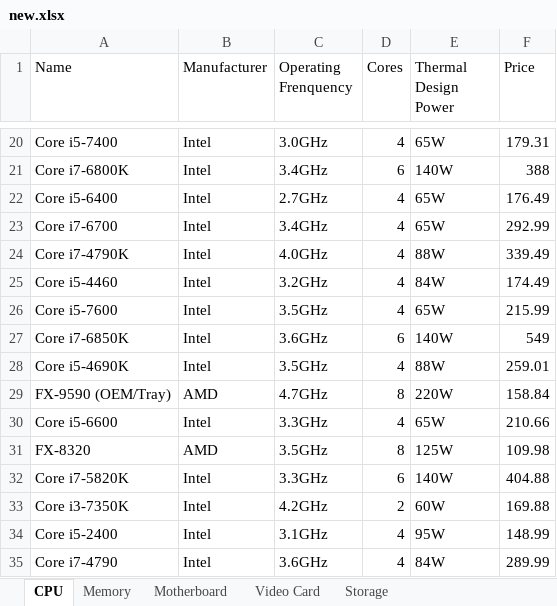
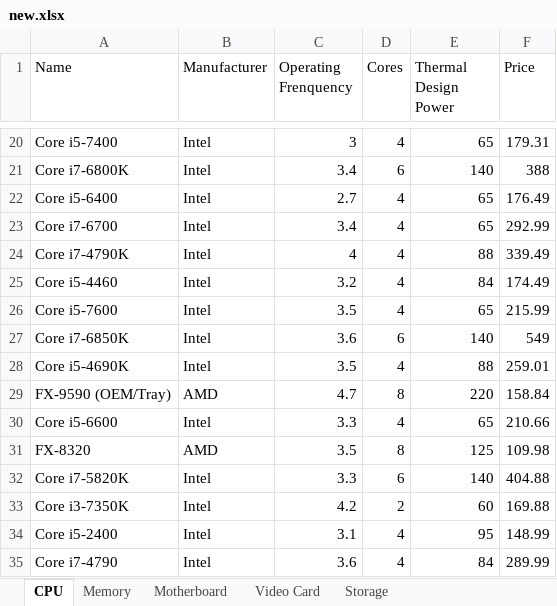
Before and after one commit to albuszheng/OnlineCOMParts, an Excel workbook: website/database/new.xlsx, sheet CPU, drawn as a sheet; only a part is shown, gaps mark what is left out; values as stored, in another font and other column widths than the file's, no borders; the diff covers the shown part only; the diff names each change by its address in the sheet, - before the commit and + after, or states it on an @@ line.

```diff
--- a/website/database/new.xlsx (sheet CPU)
+++ b/website/database/new.xlsx (sheet CPU)
-C20 (Operating Frenquency): 3.0GHz
+C20 (Operating Frenquency): 3
-E20 (Thermal Design Power): 65W
+E20 (Thermal Design Power): 65
-C21 (Operating Frenquency): 3.4GHz
+C21 (Operating Frenquency): 3.4
-E21 (Thermal Design Power): 140W
+E21 (Thermal Design Power): 140
-C22 (Operating Frenquency): 2.7GHz
+C22 (Operating Frenquency): 2.7
-E22:E23 (Thermal Design Power): 65W
+E22:E23 (Thermal Design Power): 65
-C23 (Operating Frenquency): 3.4GHz
+C23 (Operating Frenquency): 3.4
-C24 (Operating Frenquency): 4.0GHz
+C24 (Operating Frenquency): 4
-E24 (Thermal Design Power): 88W
+E24 (Thermal Design Power): 88
-C25 (Operating Frenquency): 3.2GHz
+C25 (Operating Frenquency): 3.2
-E25 (Thermal Design Power): 84W
+E25 (Thermal Design Power): 84
-C26 (Operating Frenquency): 3.5GHz
+C26 (Operating Frenquency): 3.5
-E26 (Thermal Design Power): 65W
+E26 (Thermal Design Power): 65
-C27 (Operating Frenquency): 3.6GHz
+C27 (Operating Frenquency): 3.6
-E27 (Thermal Design Power): 140W
+E27 (Thermal Design Power): 140
-C28 (Operating Frenquency): 3.5GHz
+C28 (Operating Frenquency): 3.5
-E28 (Thermal Design Power): 88W
+E28 (Thermal Design Power): 88
-C29 (Operating Frenquency): 4.7GHz
+C29 (Operating Frenquency): 4.7
-E29 (Thermal Design Power): 220W
+E29 (Thermal Design Power): 220
-C30 (Operating Frenquency): 3.3GHz
+C30 (Operating Frenquency): 3.3
-E30 (Thermal Design Power): 65W
+E30 (Thermal Design Power): 65
-C31 (Operating Frenquency): 3.5GHz
+C31 (Operating Frenquency): 3.5
-E31 (Thermal Design Power): 125W
+E31 (Thermal Design Power): 125
-C32 (Operating Frenquency): 3.3GHz
+C32 (Operating Frenquency): 3.3
-E32 (Thermal Design Power): 140W
+E32 (Thermal Design Power): 140
-C33 (Operating Frenquency): 4.2GHz
+C33 (Operating Frenquency): 4.2
-E33 (Thermal Design Power): 60W
+E33 (Thermal Design Power): 60
-C34 (Operating Frenquency): 3.1GHz
+C34 (Operating Frenquency): 3.1
-E34 (Thermal Design Power): 95W
+E34 (Thermal Design Power): 95
-C35 (Operating Frenquency): 3.6GHz
+C35 (Operating Frenquency): 3.6
-E35 (Thermal Design Power): 84W
+E35 (Thermal Design Power): 84
```
Also changed, not shown: 140 edited cells elsewhere in this sheet, sheet Video Card, sheet Motherboard, sheet Storage, sheet Memory.
